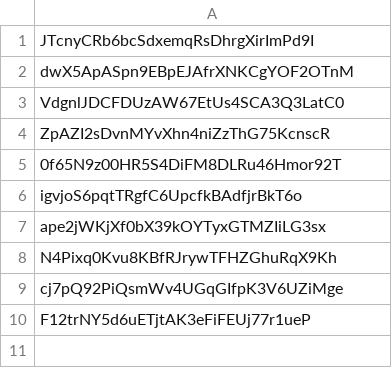
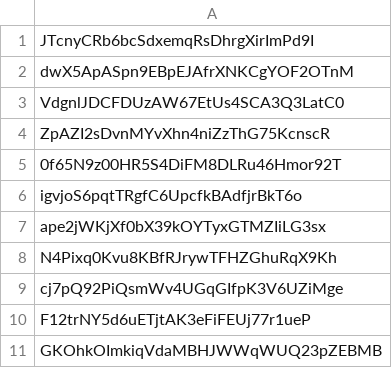
Before and after one commit to Sepulven/webserv, a CSV file: cgi-bin/py/auth/db/ids.csv, drawn as a sheet; the diff names each change by its address in the sheet, - before the commit and + after, or states it on an @@ line.

```diff
--- a/cgi-bin/py/auth/db/ids.csv
+++ b/cgi-bin/py/auth/db/ids.csv
+row 11: GKOhkOImkiqVdaMBHJWWqWUQ23pZEBMB
```
Also changed, not shown: 13 other files.
